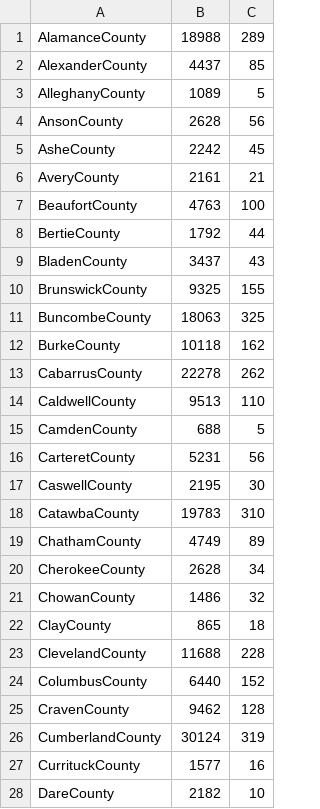
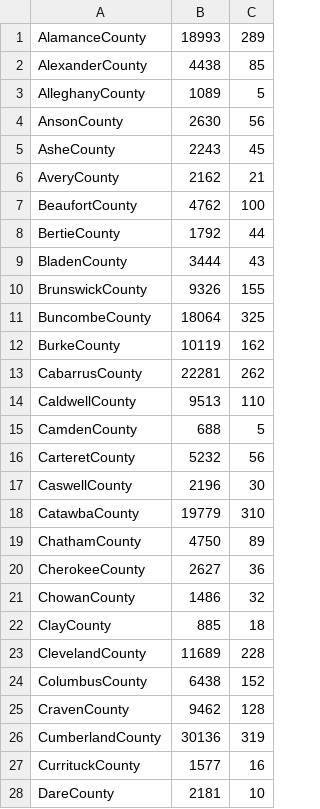
Before and after one commit to asjoyner/nc-covid-tracking, a CSV file: data/2021-06-22.csv, drawn as a sheet; only a part is shown; the diff covers the shown part only.

Commit message:
Add today's data.

```diff
--- a/data/2021-06-22.csv
+++ b/data/2021-06-22.csv
@@ -1,28 +1,28 @@
-"AlamanceCounty",18988,289
-"AlexanderCounty",4437,85
+"AlamanceCounty",18993,289
+"AlexanderCounty",4438,85
 "AlleghanyCounty",1089,5
-"AnsonCounty",2628,56
-"AsheCounty",2242,45
-"AveryCounty",2161,21
-"BeaufortCounty",4763,100
+"AnsonCounty",2630,56
+"AsheCounty",2243,45
+"AveryCounty",2162,21
+"BeaufortCounty",4762,100
 "BertieCounty",1792,44
-"BladenCounty",3437,43
-"BrunswickCounty",9325,155
-"BuncombeCounty",18063,325
-"BurkeCounty",10118,162
-"CabarrusCounty",22278,262
+"BladenCounty",3444,43
+"BrunswickCounty",9326,155
+"BuncombeCounty",18064,325
+"BurkeCounty",10119,162
+"CabarrusCounty",22281,262
 "CaldwellCounty",9513,110
 "CamdenCounty",688,5
-"CarteretCounty",5231,56
-"CaswellCounty",2195,30
-"CatawbaCounty",19783,310
-"ChathamCounty",4749,89
-"CherokeeCounty",2628,34
+"CarteretCounty",5232,56
+"CaswellCounty",2196,30
+"CatawbaCounty",19779,310
+"ChathamCounty",4750,89
+"CherokeeCounty",2627,36
 "ChowanCounty",1486,32
-"ClayCounty",865,18
-"ClevelandCounty",11688,228
-"ColumbusCounty",6440,152
+"ClayCounty",885,18
+"ClevelandCounty",11689,228
+"ColumbusCounty",6438,152
 "CravenCounty",9462,128
-"CumberlandCounty",30124,319
+"CumberlandCounty",30136,319
 "CurrituckCounty",1577,16
-"DareCounty",2182,10
+"DareCounty",2181,10
```
Also changed, not shown: 55 edited cells elsewhere in this file, 1 other file.
